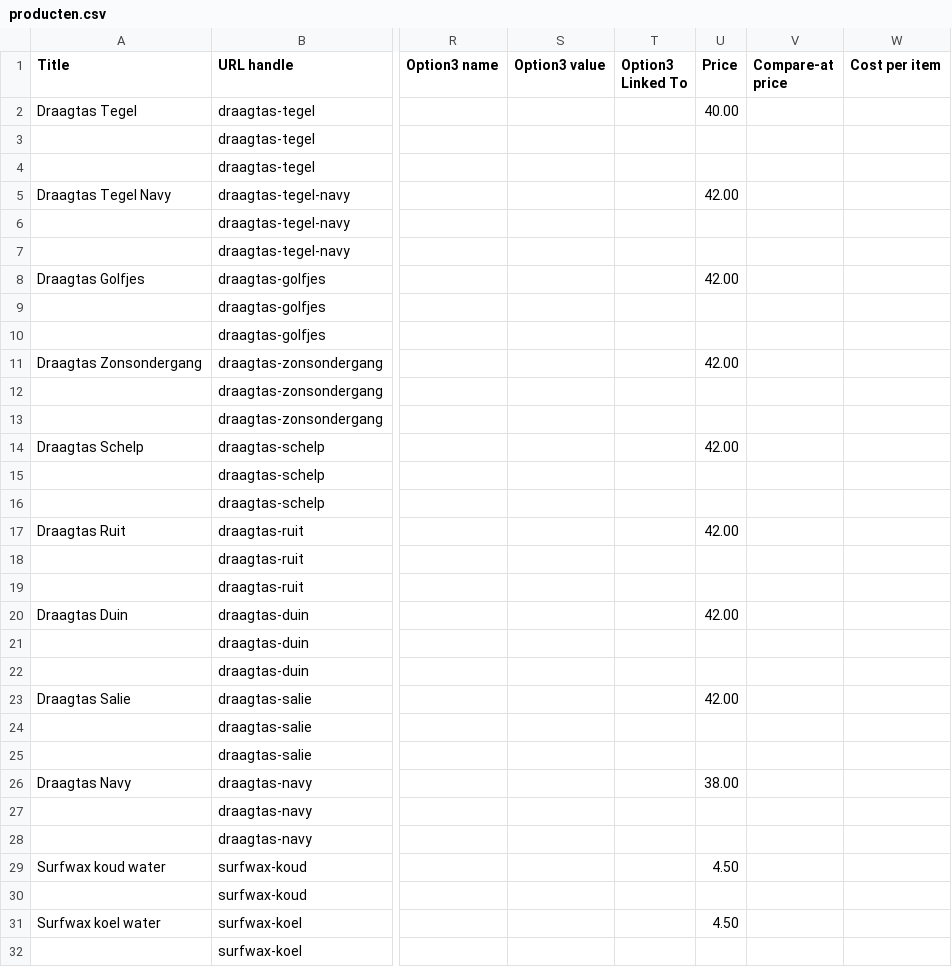
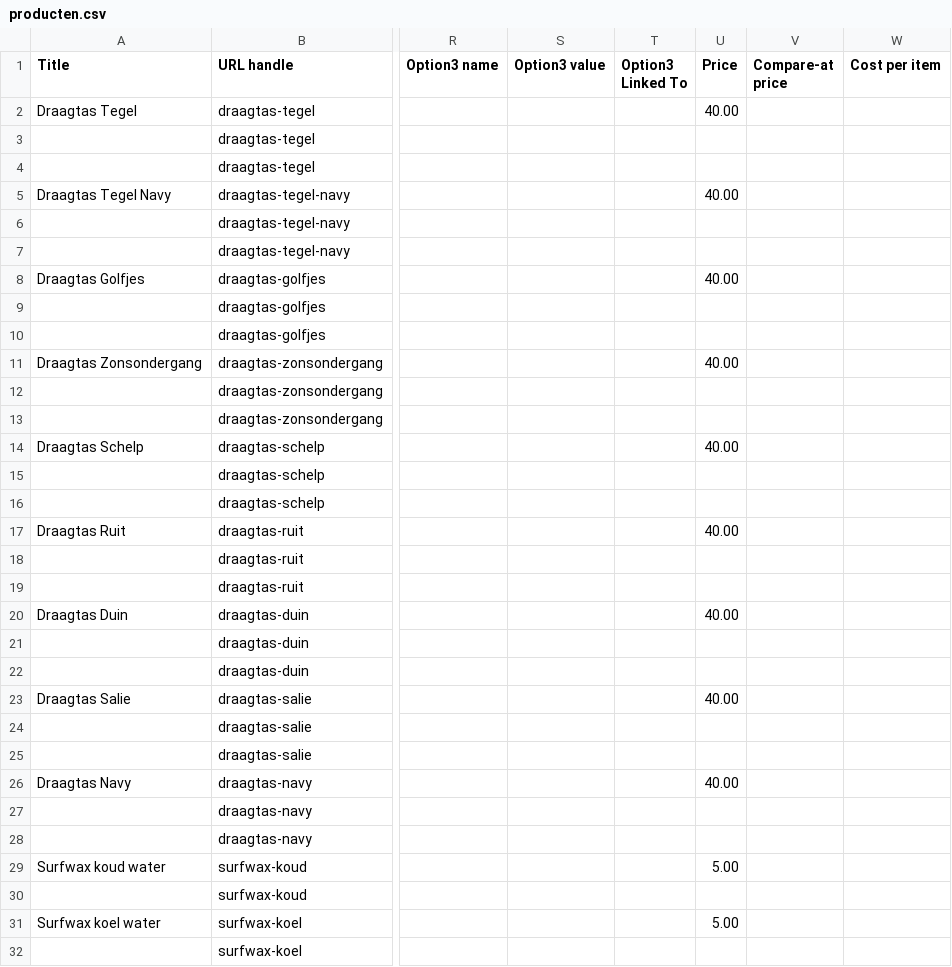
Before and after one commit to jenstho-png/Veerle, a CSV file: docs/producten/producten.csv, drawn as a sheet; only a part is shown, gaps mark what is left out; the diff covers the shown part only; the diff names each change by its address in the sheet, - before the commit and + after, or states it on an @@ line.

```diff
--- a/docs/producten/producten.csv
+++ b/docs/producten/producten.csv
-U5 (Price): 42.00
+U5 (Price): 40.00
-U8 (Price): 42.00
+U8 (Price): 40.00
-U11 (Price): 42.00
+U11 (Price): 40.00
-U14 (Price): 42.00
+U14 (Price): 40.00
-U17 (Price): 42.00
+U17 (Price): 40.00
-U20 (Price): 42.00
+U20 (Price): 40.00
-U23 (Price): 42.00
+U23 (Price): 40.00
-U26 (Price): 38.00
+U26 (Price): 40.00
-U29 (Price): 4.50
+U29 (Price): 5.00
-U31 (Price): 4.50
+U31 (Price): 5.00
```
Also changed, not shown: 26 edited cells elsewhere in this file, 15 other files.
